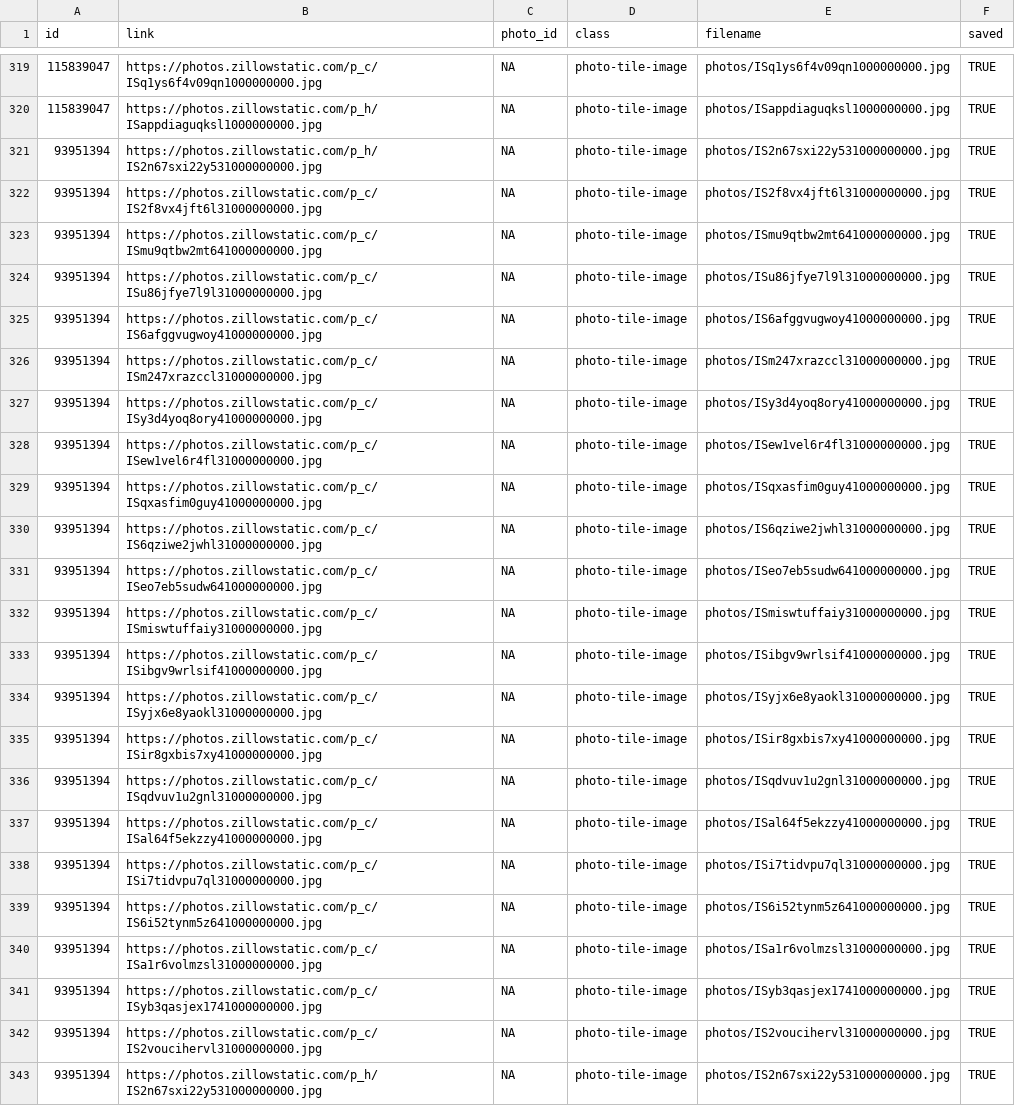
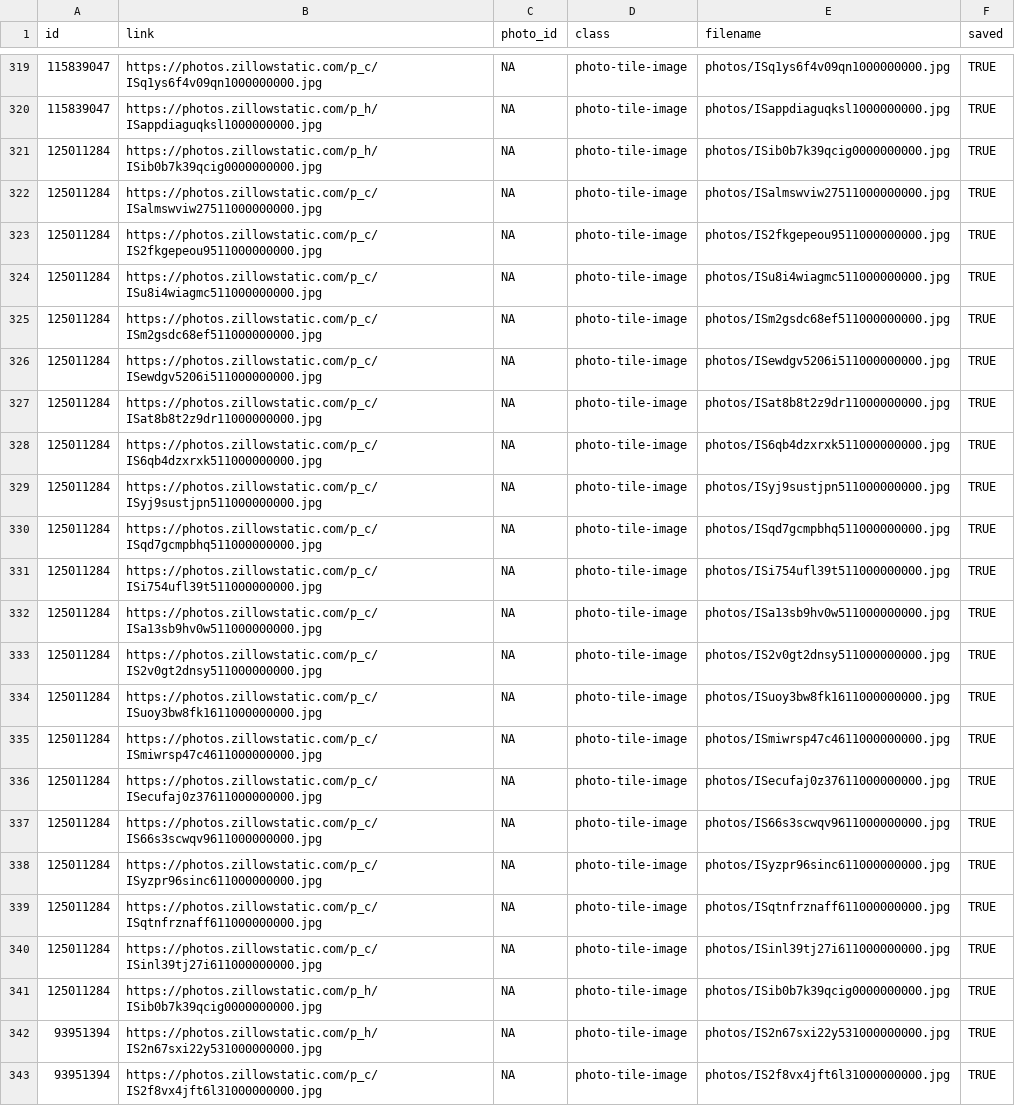
Before and after one commit to srvanderplas/AmesRealEstate, a CSV file: house_photos.csv, drawn as a sheet; only a part is shown, gaps mark what is left out; the shorter side is filled out with more unchanged rows; the diff names each change by its address in the sheet, - before the commit and + after, or states it on an @@ line.

```diff
--- a/house_photos.csv
+++ b/house_photos.csv
+row 321: 125011284 | https://photos.zillowstatic.com/p_h/ISib0b7k39qcig0000000000.jpg | NA | photo-tile-image | photos/ISib0b7k39qcig0000000000.jpg | TRUE
+row 322: 125011284 | https://photos.zillowstatic.com/p_c/ISalmswviw27511000000000.jpg | NA | photo-tile-image | photos/ISalmswviw27511000000000.jpg | TRUE
+row 323: 125011284 | https://photos.zillowstatic.com/p_c/IS2fkgepeou9511000000000.jpg | NA | photo-tile-image | photos/IS2fkgepeou9511000000000.jpg | TRUE
+row 324: 125011284 | https://photos.zillowstatic.com/p_c/ISu8i4wiagmc511000000000.jpg | NA | photo-tile-image | photos/ISu8i4wiagmc511000000000.jpg | TRUE
+row 325: 125011284 | https://photos.zillowstatic.com/p_c/ISm2gsdc68ef511000000000.jpg | NA | photo-tile-image | photos/ISm2gsdc68ef511000000000.jpg | TRUE
+row 326: 125011284 | https://photos.zillowstatic.com/p_c/ISewdgv5206i511000000000.jpg | NA | photo-tile-image | photos/ISewdgv5206i511000000000.jpg | TRUE
+row 327: 125011284 | https://photos.zillowstatic.com/p_c/ISat8b8t2z9dr11000000000.jpg | NA | photo-tile-image | photos/ISat8b8t2z9dr11000000000.jpg | TRUE
+row 328: 125011284 | https://photos.zillowstatic.com/p_c/IS6qb4dzxrxk511000000000.jpg | NA | photo-tile-image | photos/IS6qb4dzxrxk511000000000.jpg | TRUE
+row 329: 125011284 | https://photos.zillowstatic.com/p_c/ISyj9sustjpn511000000000.jpg | NA | photo-tile-image | photos/ISyj9sustjpn511000000000.jpg | TRUE
+row 330: 125011284 | https://photos.zillowstatic.com/p_c/ISqd7gcmpbhq511000000000.jpg | NA | photo-tile-image | photos/ISqd7gcmpbhq511000000000.jpg | TRUE
+row 331: 125011284 | https://photos.zillowstatic.com/p_c/ISi754ufl39t511000000000.jpg | NA | photo-tile-image | photos/ISi754ufl39t511000000000.jpg | TRUE
+row 332: 125011284 | https://photos.zillowstatic.com/p_c/ISa13sb9hv0w511000000000.jpg | NA | photo-tile-image | photos/ISa13sb9hv0w511000000000.jpg | TRUE
+row 333: 125011284 | https://photos.zillowstatic.com/p_c/IS2v0gt2dnsy511000000000.jpg | NA | photo-tile-image | photos/IS2v0gt2dnsy511000000000.jpg | TRUE
+row 334: 125011284 | https://photos.zillowstatic.com/p_c/ISuoy3bw8fk1611000000000.jpg | NA | photo-tile-image | photos/ISuoy3bw8fk1611000000000.jpg | TRUE
+row 335: 125011284 | https://photos.zillowstatic.com/p_c/ISmiwrsp47c4611000000000.jpg | NA | photo-tile-image | photos/ISmiwrsp47c4611000000000.jpg | TRUE
+row 336: 125011284 | https://photos.zillowstatic.com/p_c/ISecufaj0z37611000000000.jpg | NA | photo-tile-image | photos/ISecufaj0z37611000000000.jpg | TRUE
+row 337: 125011284 | https://photos.zillowstatic.com/p_c/IS66s3scwqv9611000000000.jpg | NA | photo-tile-image | photos/IS66s3scwqv9611000000000.jpg | TRUE
+row 338: 125011284 | https://photos.zillowstatic.com/p_c/ISyzpr96sinc611000000000.jpg | NA | photo-tile-image | photos/ISyzpr96sinc611000000000.jpg | TRUE
+row 339: 125011284 | https://photos.zillowstatic.com/p_c/ISqtnfrznaff611000000000.jpg | NA | photo-tile-image | photos/ISqtnfrznaff611000000000.jpg | TRUE
+row 340: 125011284 | https://photos.zillowstatic.com/p_c/ISinl39tj27i611000000000.jpg | NA | photo-tile-image | photos/ISinl39tj27i611000000000.jpg | TRUE
+row 341: 125011284 | https://photos.zillowstatic.com/p_h/ISib0b7k39qcig0000000000.jpg | NA | photo-tile-image | photos/ISib0b7k39qcig0000000000.jpg | TRUE
```
Also changed, not shown: house_info.csv, 20 other files.
